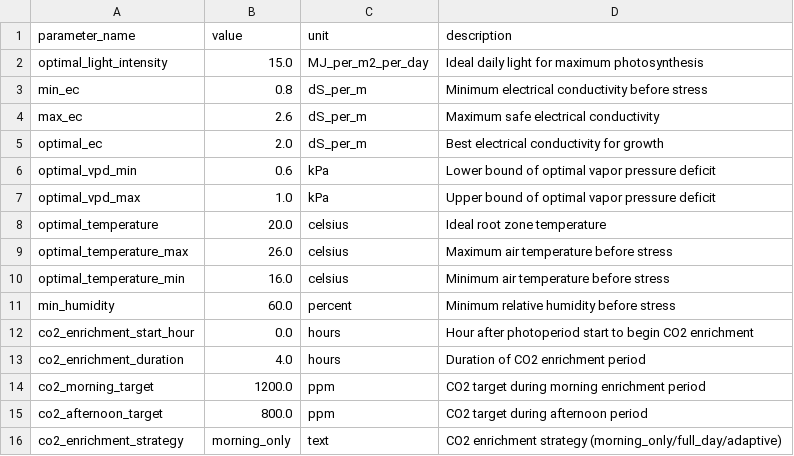
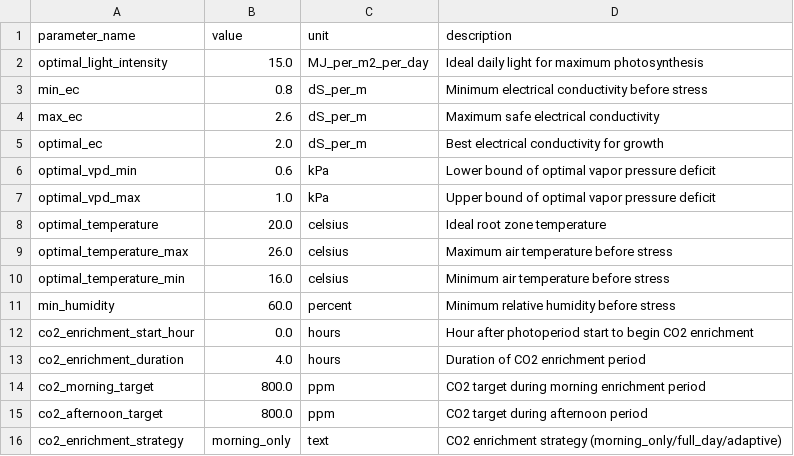
Before and after one commit to kapil-161/hydroponic_python, a CSV file: input/LET_EXP001_2024_environment_parameters.csv, drawn as a sheet.

```diff
--- a/input/LET_EXP001_2024_environment_parameters.csv
+++ b/input/LET_EXP001_2024_environment_parameters.csv
@@ -13,3 +13,3 @@ co2_enrichment_start_hour,0.0,hours,Hour after photoperiod start to begin CO2 en
 co2_enrichment_duration,4.0,hours,Duration of CO2 enrichment period
-co2_morning_target,1200.0,ppm,CO2 target during morning enrichment period
+co2_morning_target,800.0,ppm,CO2 target during morning enrichment period
 co2_afternoon_target,800.0,ppm,CO2 target during afternoon period
```
Also changed, not shown: input/LET_EXP001_2024_environmental_control_parameters.csv, input/LET_EXP001_2024_genetic_parameters.csv, 8 other files.
